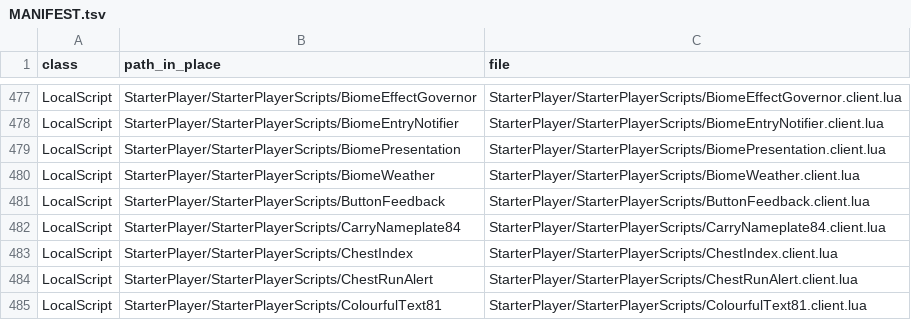
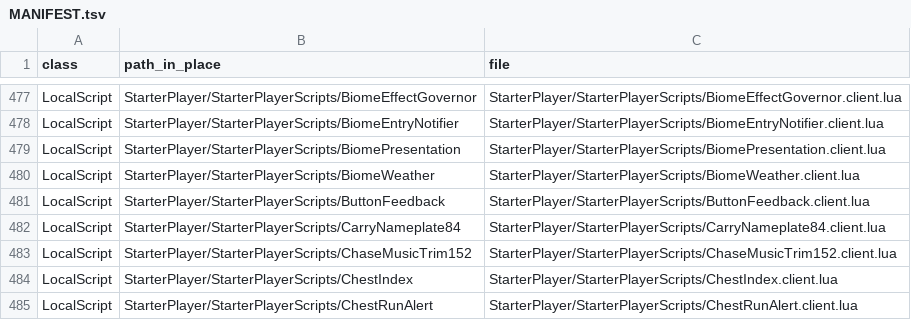
Before and after one commit to vbd4j4tt9s-alt/tmz, a TSV file: src/MANIFEST.tsv, drawn as a sheet; only a part is shown, gaps mark what is left out; the shorter side is filled out with more unchanged rows.

```diff
--- a/src/MANIFEST.tsv
+++ b/src/MANIFEST.tsv
@@ -482,2 +482,3 @@ LocalScript	StarterPlayer/StarterPlayerScripts/ButtonFeedback	StarterPlayer/Star
 LocalScript	StarterPlayer/StarterPlayerScripts/CarryNameplate84	StarterPlayer/StarterPlayerScripts/CarryNameplate84.client.lua
+LocalScript	StarterPlayer/StarterPlayerScripts/ChaseMusicTrim152	StarterPlayer/StarterPlayerScripts/ChaseMusicTrim152.client.lua
 LocalScript	StarterPlayer/StarterPlayerScripts/ChestIndex	StarterPlayer/StarterPlayerScripts/ChestIndex.client.lua
```
Also changed, not shown: 13 other files.
